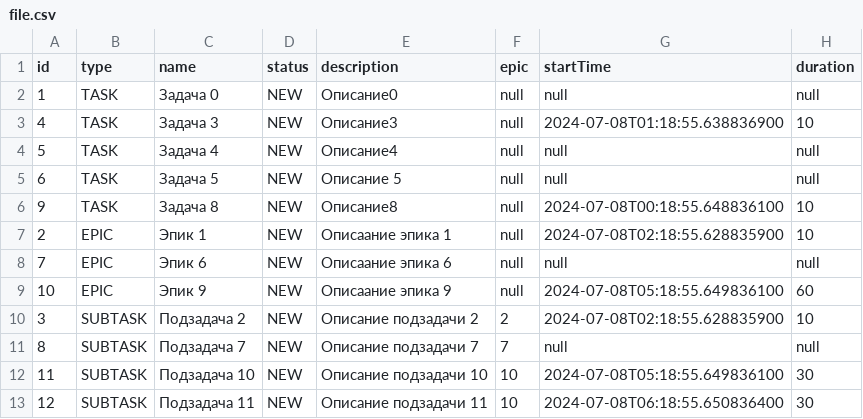
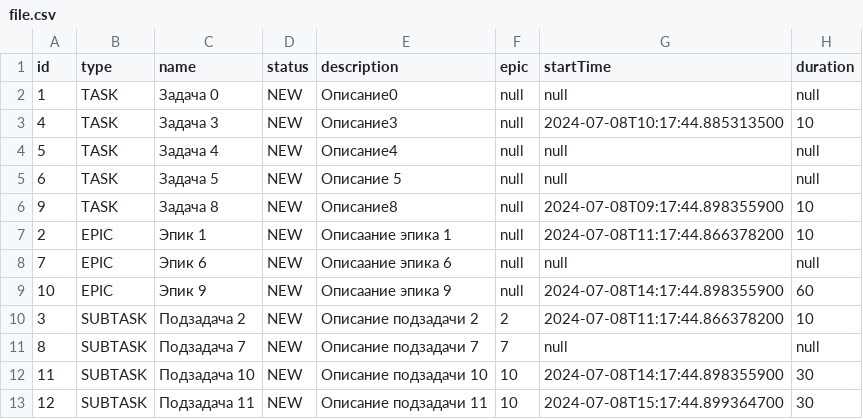
Before and after one commit to AndreyDidan/java-kanban, a CSV file: resources/file.csv, drawn as a sheet.

```diff
--- a/resources/file.csv
+++ b/resources/file.csv
@@ -2,12 +2,12 @@ id,type,name,status,description,epic,startTime,duration
 1,TASK,Задача 0,NEW,Описание0,null,null,null
-4,TASK,Задача 3,NEW,Описание3,null,2024-07-08T01:18:55.638836900,10
+4,TASK,Задача 3,NEW,Описание3,null,2024-07-08T10:17:44.885313500,10
 5,TASK,Задача 4,NEW,Описание4,null,null,null
 6,TASK,Задача 5,NEW,Описание 5,null,null,null
-9,TASK,Задача 8,NEW,Описание8,null,2024-07-08T00:18:55.648836100,10
-2,EPIC,Эпик 1,NEW,Описаание эпика 1,null,2024-07-08T02:18:55.628835900,10
+9,TASK,Задача 8,NEW,Описание8,null,2024-07-08T09:17:44.898355900,10
+2,EPIC,Эпик 1,NEW,Описаание эпика 1,null,2024-07-08T11:17:44.866378200,10
 7,EPIC,Эпик 6,NEW,Описаание эпика 6,null,null,null
-10,EPIC,Эпик 9,NEW,Описаание эпика 9,null,2024-07-08T05:18:55.649836100,60
-3,SUBTASK,Подзадача 2,NEW,Описание подзадачи 2,2,2024-07-08T02:18:55.628835900,10
+10,EPIC,Эпик 9,NEW,Описаание эпика 9,null,2024-07-08T14:17:44.898355900,60
+3,SUBTASK,Подзадача 2,NEW,Описание подзадачи 2,2,2024-07-08T11:17:44.866378200,10
 8,SUBTASK,Подзадача 7,NEW,Описание подзадачи 7,7,null,null
-11,SUBTASK,Подзадача 10,NEW,Описание подзадачи 10,10,2024-07-08T05:18:55.649836100,30
-12,SUBTASK,Подзадача 11,NEW,Описание подзадачи 11,10,2024-07-08T06:18:55.650836400,30
+11,SUBTASK,Подзадача 10,NEW,Описание подзадачи 10,10,2024-07-08T14:17:44.898355900,30
+12,SUBTASK,Подзадача 11,NEW,Описание подзадачи 11,10,2024-07-08T15:17:44.899364700,30
```
Also changed, not shown: 4 other files.
